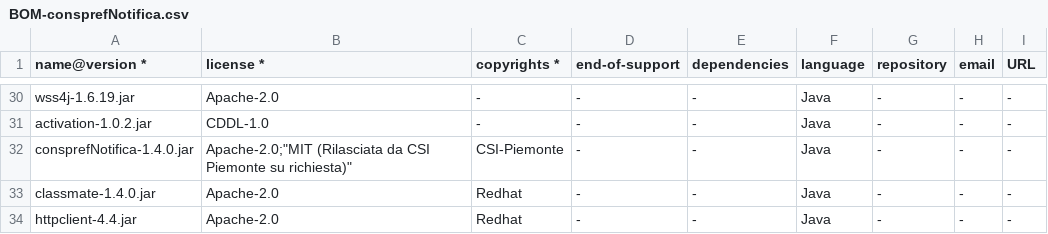
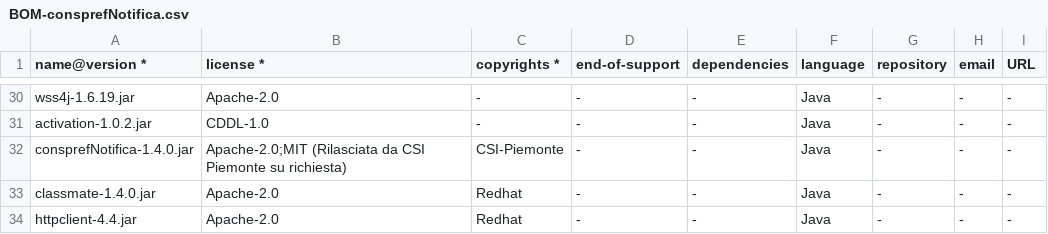
Before and after one commit to regione-piemonte/conspref, a CSV file: consprefnotifica/BOM-consprefNotifica.csv, drawn as a sheet; only a part is shown, gaps mark what is left out.

Commit message:
Update BOM-consprefNotifica.csv

```diff
--- a/consprefnotifica/BOM-consprefNotifica.csv
+++ b/consprefnotifica/BOM-consprefNotifica.csv
@@ -31,3 +31,3 @@ wss4j-1.6.19.jar,"Apache-2.0",-,-,-,Java,-,-,-
 activation-1.0.2.jar,"CDDL-1.0",-,-,-,Java,-,-,-
-consprefNotifica-1.4.0.jar,"Apache-2.0";"MIT (Rilasciata da CSI Piemonte su richiesta)",CSI-Piemonte,-,-,Java,-,-,-
+consprefNotifica-1.4.0.jar,"Apache-2.0;MIT (Rilasciata da CSI Piemonte su richiesta)",CSI-Piemonte,-,-,Java,-,-,-
 classmate-1.4.0.jar,"Apache-2.0",Redhat,-,-,Java,-,-,-
```
